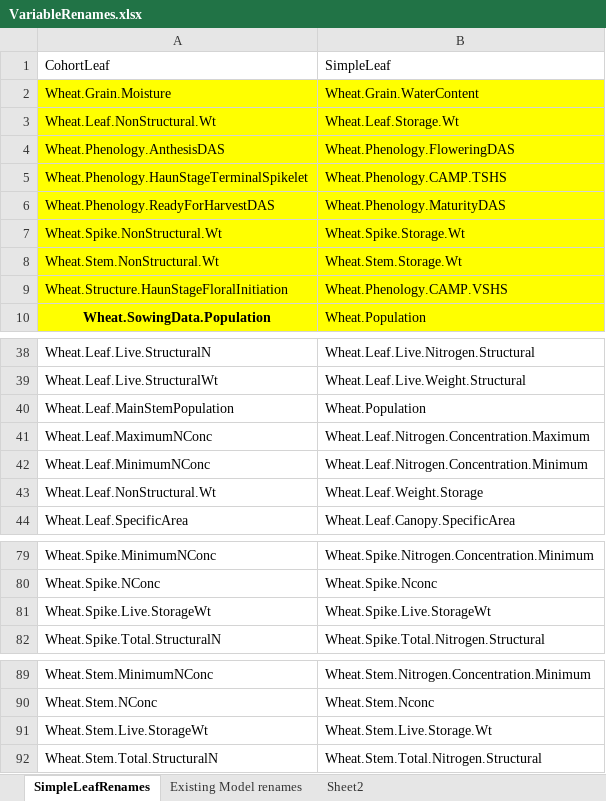
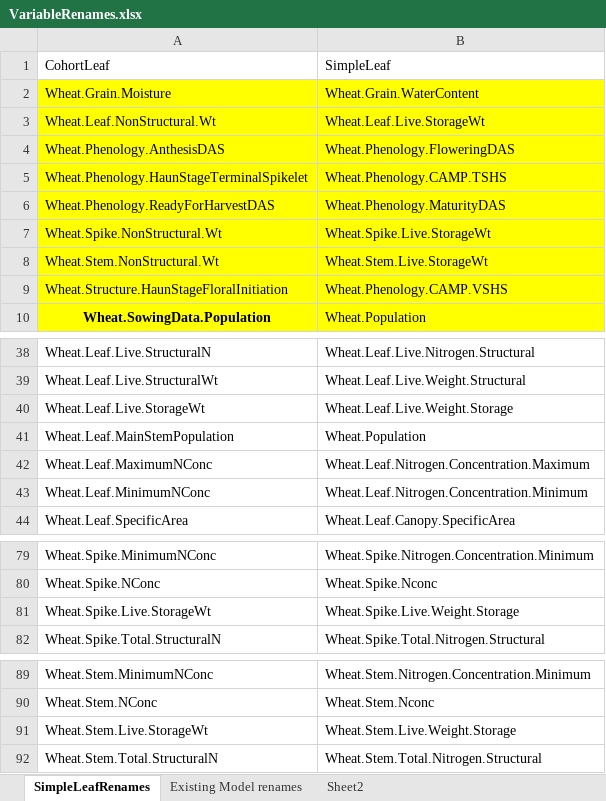
Before and after one commit to HamishBrownPFR/ApsimX, an Excel workbook: Prototypes/WheatSimpleLeaf/SimpleLeafImplementation/VariableRenames.xlsx, sheet SimpleLeafRenames, drawn as a sheet; only a part is shown, gaps mark what is left out; values as stored, in another font and other column widths than the file's, no borders; removed rows and columns are numbered as before the commit, all else as after; the diff names each change by its address in the sheet, - before the commit and + after, or states it on an @@ line.

```diff
--- a/Prototypes/WheatSimpleLeaf/SimpleLeafImplementation/VariableRenames.xlsx (sheet SimpleLeafRenames)
+++ b/Prototypes/WheatSimpleLeaf/SimpleLeafImplementation/VariableRenames.xlsx (sheet SimpleLeafRenames)
-B3: Wheat.Leaf.Storage.Wt
+B3: Wheat.Leaf.Live.StorageWt
-B7: Wheat.Spike.Storage.Wt
+B7: Wheat.Spike.Live.StorageWt
-B8: Wheat.Stem.Storage.Wt
+B8: Wheat.Stem.Live.StorageWt
+row 40: Wheat.Leaf.Live.StorageWt | Wheat.Leaf.Live.Weight.Storage
-row 43: Wheat.Leaf.NonStructural.Wt | Wheat.Leaf.Weight.Storage
-B81: Wheat.Spike.Live.StorageWt
+B81: Wheat.Spike.Live.Weight.Storage
-B91: Wheat.Stem.Live.Storage.Wt
+B91: Wheat.Stem.Live.Weight.Storage
```
Also changed, not shown: sheet Existing Model renames, 3 other files.
